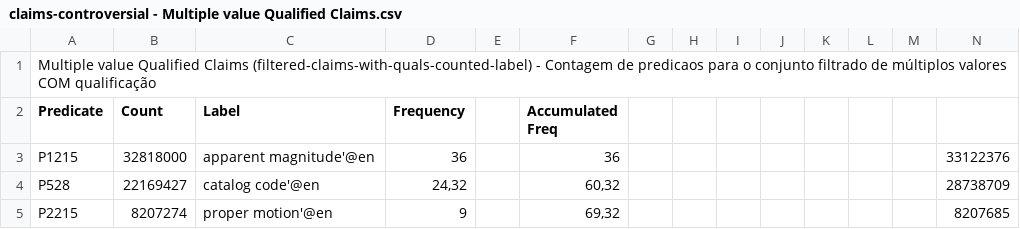
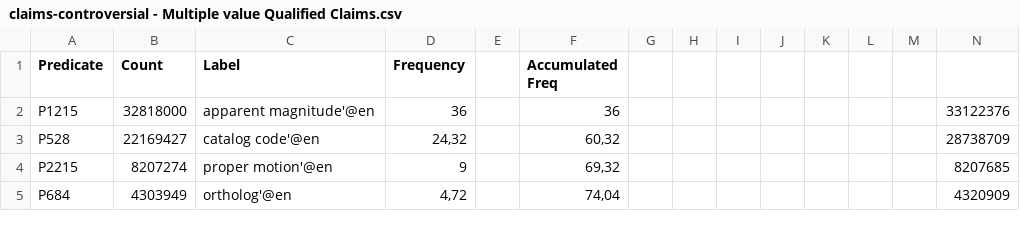
Before and after one commit to versant2612/WD-Profiling, a CSV file: data/claims-controversial - Multiple value Qualified Claims.csv, drawn as a sheet; only a part is shown; the shorter side is filled out with more unchanged rows; rows hold the shown columns only; the diff names each change by its address in the sheet, - before the commit and + after, or states it on an @@ line.

Commit message:
Update claims-controversial - Multiple value Qualified Claims.csv

```diff
--- a/data/claims-controversial - Multiple value Qualified Claims.csv
+++ b/data/claims-controversial - Multiple value Qualified Claims.csv
-row 1: Multiple value Qualified Claims (filtered-claims-with-quals-counted-label) - Contagem de predicaos para o conjunto filtrado de múltiplos valores COM qualificação
```
